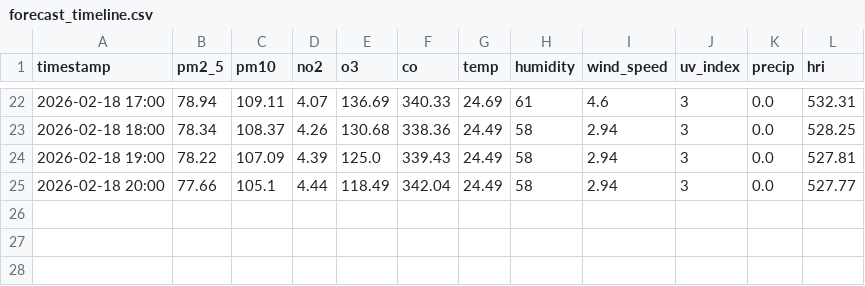
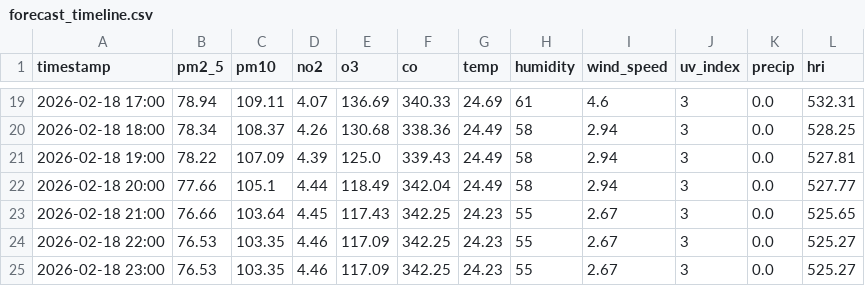
Before and after one commit to Sims9218/Automated-Health-Insight-Engine, a CSV file: data/forecast_timeline.csv, drawn as a sheet; only a part is shown, gaps mark what is left out; the diff covers the shown part only; the diff names each change by its address in the sheet, - before the commit and + after, or states it on an @@ line.

```diff
--- a/data/forecast_timeline.csv
+++ b/data/forecast_timeline.csv
+row 23: 2026-02-18 21:00 | 76.66 | 103.64 | 4.45 | 117.43 | 342.25 | 24.23 | 55 | 2.67 | 3 | 0.0 | 525.65
+row 24: 2026-02-18 22:00 | 76.53 | 103.35 | 4.46 | 117.09 | 342.25 | 24.23 | 55 | 2.67 | 3 | 0.0 | 525.27
+row 25: 2026-02-18 23:00 | 76.53 | 103.35 | 4.46 | 117.09 | 342.25 | 24.23 | 55 | 2.67 | 3 | 0.0 | 525.27
```
Also changed, not shown: 3 removed rows and 54 edited cells elsewhere in this file, data/comprehensive_history.csv.
